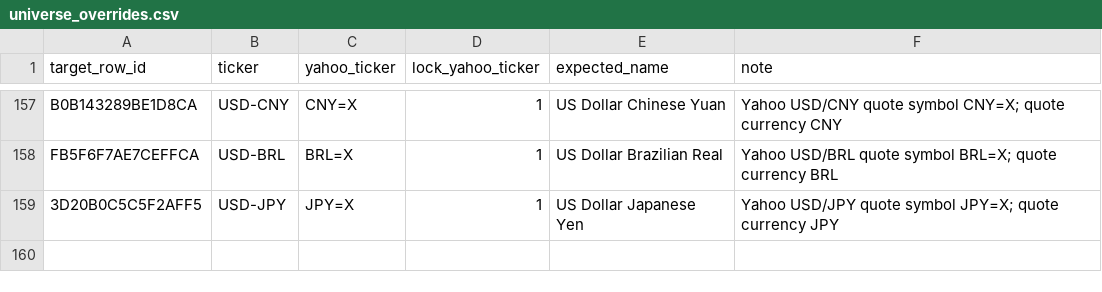
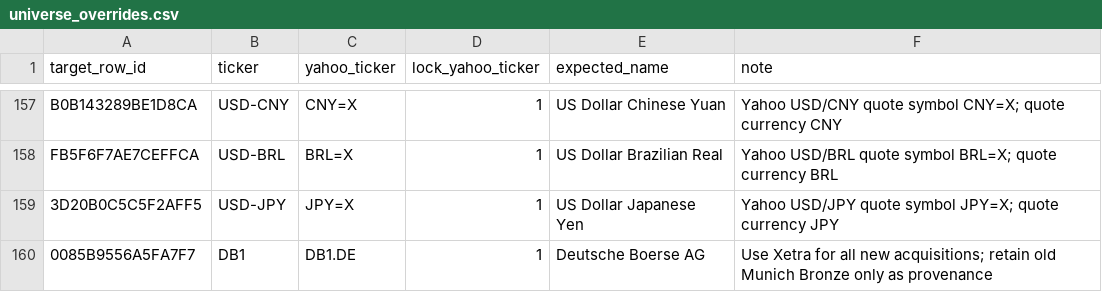
Before and after one commit to atorossian/alpha-edge, a CSV file: data/universe/universe_overrides.csv, drawn as a sheet; only a part is shown, gaps mark what is left out.

```diff
--- a/data/universe/universe_overrides.csv
+++ b/data/universe/universe_overrides.csv
@@ -159 +159,2 @@ FB5F6F7AE7CEFFCA,USD-BRL,BRL=X,1,US Dollar Brazilian Real,Yahoo USD/BRL quote sy
 3D20B0C5C5F2AFF5,USD-JPY,JPY=X,1,US Dollar Japanese Yen,Yahoo USD/JPY quote symbol JPY=X; quote currency JPY
+0085B9556A5FA7F7,DB1,DB1.DE,1,Deutsche Boerse AG,Use Xetra for all new acquisitions; retain old Munich Bronze only as provenance
```
Also changed, not shown: data/universe/asset_excluded.csv, data/universe/universe.csv.
